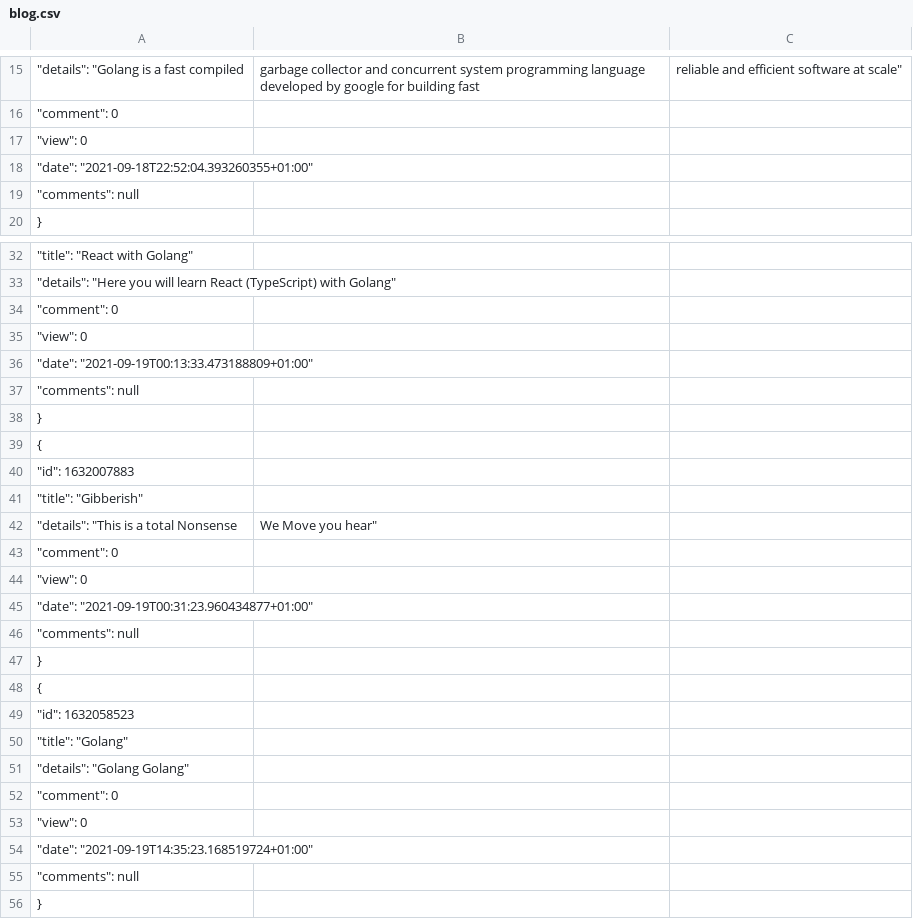
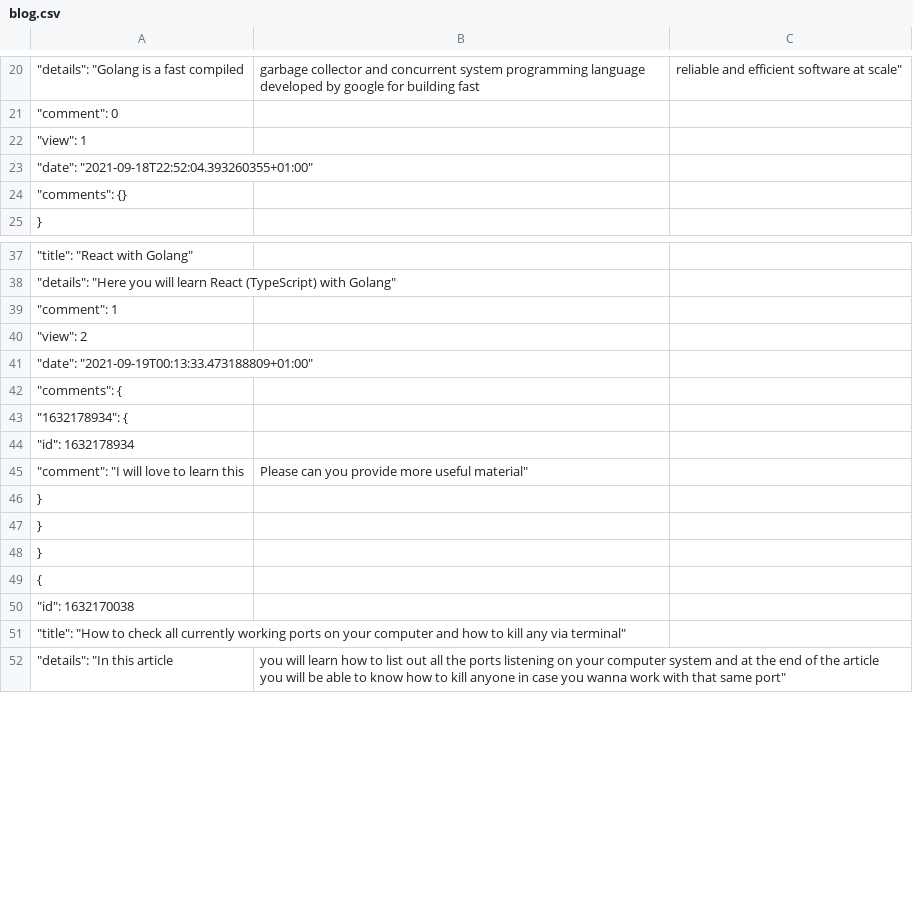
Before and after one commit to Ad3bay0c/web_intro, a CSV file: blog.csv, drawn as a sheet; only a part is shown, gaps mark what is left out; the shorter side is filled out with more unchanged rows; the diff covers the shown part only.

Commit message:
Csv containing all my Data Added

```diff
--- a/blog.csv
+++ b/blog.csv
@@ -16,5 +21,5 @@
 			"comment": 0,
-			"view": 0,
+			"view": 1,
 			"date": "2021-09-18T22:52:04.393260355+01:00",
-			"comments": null
+			"comments": {}
 		},
@@ -33,5 +38,8 @@
 			"details": "Here you will learn React (TypeScript) with Golang",
-			"comment": 0,
-			"view": 0,
+			"comment": 1,
+			"view": 2,
 			"date": "2021-09-19T00:13:33.473188809+01:00",
-			"comments": null
+			"comments": {
+				"1632178934": {
+					"id": 1632178934,
+					"comment": "I will love to learn this, Please can you provide more useful material"
@@ -39,8 +46,0 @@
-		{
-			"id": 1632007883,
-			"title": "Gibberish",
-			"details": "This is a total Nonsense, We Move you hear",
-			"comment": 0,
-			"view": 0,
-			"date": "2021-09-19T00:31:23.960434877+01:00",
-			"comments": null
@@ -48,9 +48 @@
-		{
-			"id": 1632058523,
-			"title": "Golang",
-			"details": "Golang Golang",
-			"comment": 0,
-			"view": 0,
-			"date": "2021-09-19T14:35:23.168519724+01:00",
-			"comments": null
 		},
```
Also changed, not shown: 18 added rows and 8 edited cells elsewhere in this file.
